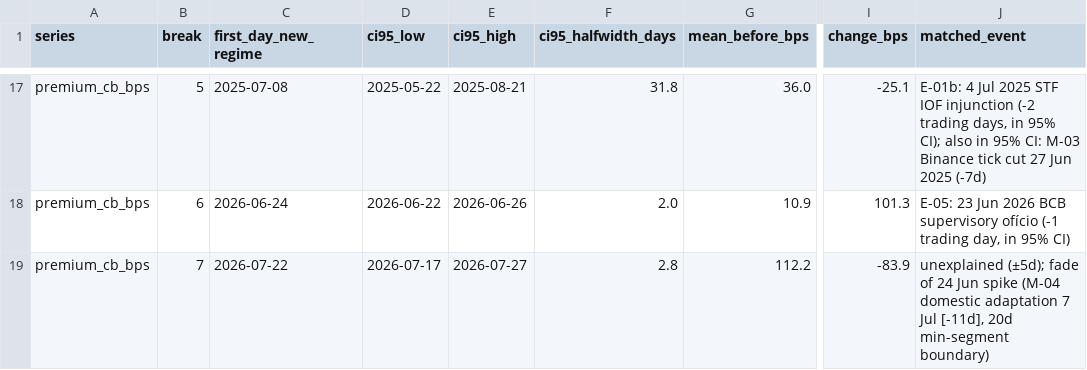
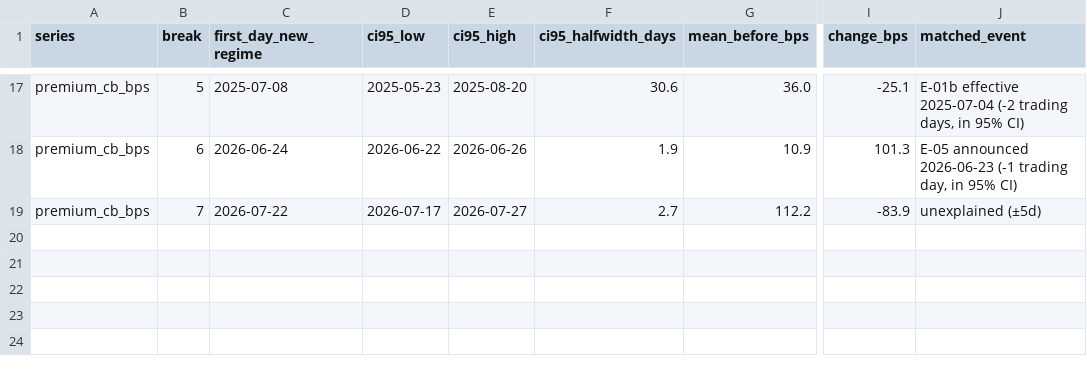
Before and after one commit to out-of-sample/7-datathon-fgv-eesp, a CSV file: results/tables/P2-02_breaks.csv, drawn as a sheet; only a part is shown, gaps mark what is left out; the diff covers the shown part only; the diff names each change by its address in the sheet, - before the commit and + after, or states it on an @@ line.

```diff
--- a/results/tables/P2-02_breaks.csv
+++ b/results/tables/P2-02_breaks.csv
-D17 (ci95_low): 2025-05-22
+D17 (ci95_low): 2025-05-23
-E17 (ci95_high): 2025-08-21
+E17 (ci95_high): 2025-08-20
-F17 (ci95_halfwidth_days): 31.8
+F17 (ci95_halfwidth_days): 30.6
-J17 (matched_event): E-01b: 4 Jul 2025 STF IOF injunction (-2 trading days, in 95% CI); also in 95% CI: M-03 Binance tick cut 27 Jun 2025 (-7d)
+J17 (matched_event): E-01b effective 2025-07-04 (-2 trading days, in 95% CI)
-F18 (ci95_halfwidth_days): 2.0
+F18 (ci95_halfwidth_days): 1.9
-J18 (matched_event): E-05: 23 Jun 2026 BCB supervisory ofício (-1 trading…
+J18 (matched_event): E-05 announced 2026-06-23 (-1 trading…
-F19 (ci95_halfwidth_days): 2.8
+F19 (ci95_halfwidth_days): 2.7
-J19 (matched_event): unexplained (±5d); fade of 24 Jun spike (M-04 domestic adaptation 7 Jul [-11d], 20d min-segment boundary)
+J19 (matched_event): unexplained (±5d)
```
Also changed, not shown: 30 edited cells elsewhere in this file, data/processed/P1-04_events_brazil.csv, 15 other files.
